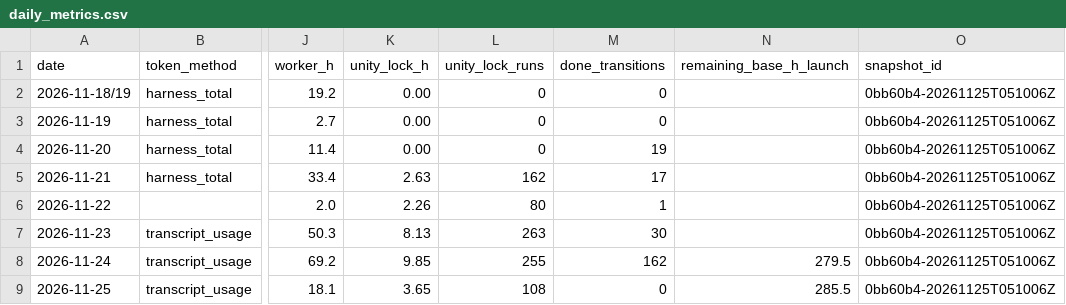
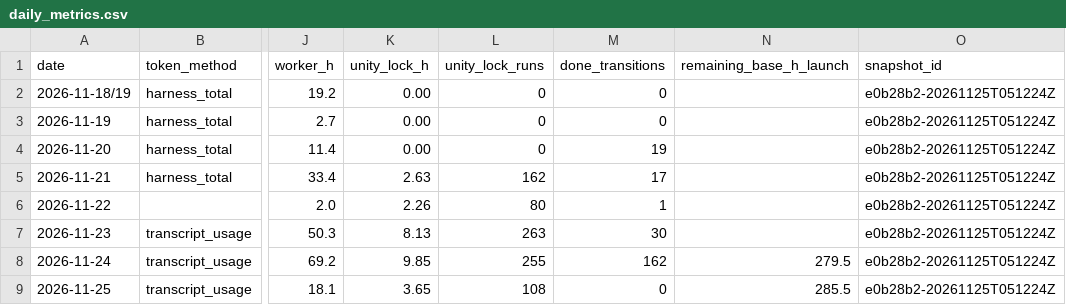
Before and after one commit to ksatriadipo/idle-space-courier-dashboard, a CSV file: data/daily_metrics.csv, drawn as a sheet; only a part is shown, gaps mark what is left out; the diff names each change by its address in the sheet, - before the commit and + after, or states it on an @@ line.

```diff
--- a/data/daily_metrics.csv
+++ b/data/daily_metrics.csv
-O2:O9 (snapshot_id): 0bb60b4-20261125T051006Z
+O2:O9 (snapshot_id): e0b28b2-20261125T051224Z
```
Also changed, not shown: data/decisions.csv, data/runs.csv, 6 other files.
